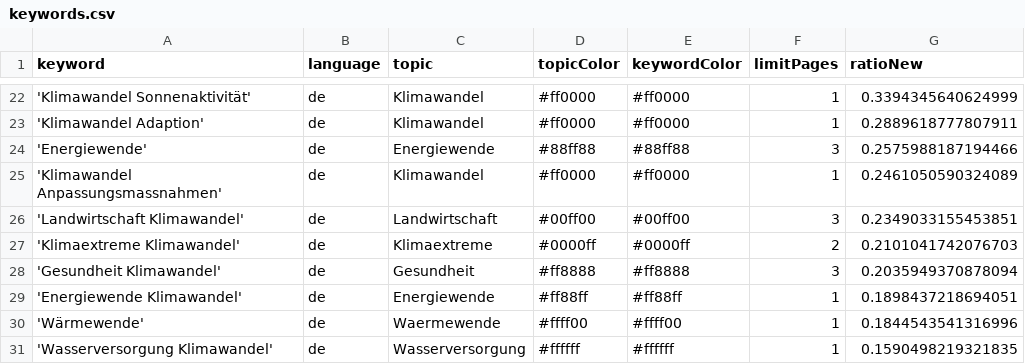
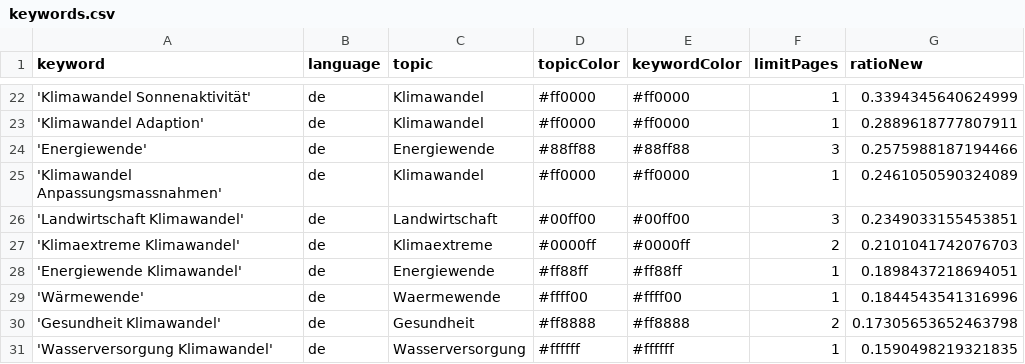
Before and after one commit to claba-news/climateIsComing, a CSV file: keywords.csv, drawn as a sheet; only a part is shown, gaps mark what is left out; removed rows and columns are numbered as before the commit, all else as after; the diff names each change by its address in the sheet, - before the commit and + after, or states it on an @@ line.

Commit message:
Commit from GitHub Actions (harvest:0.0)

```diff
--- a/keywords.csv
+++ b/keywords.csv
-row 28: 'Gesundheit Klimawandel' | de | Gesundheit | #ff8888 | #ff8888 | 3 | 0.2035949370878094
+row 30: 'Gesundheit Klimawandel' | de | Gesundheit | #ff8888 | #ff8888 | 2 | 0.17305653652463798
```
